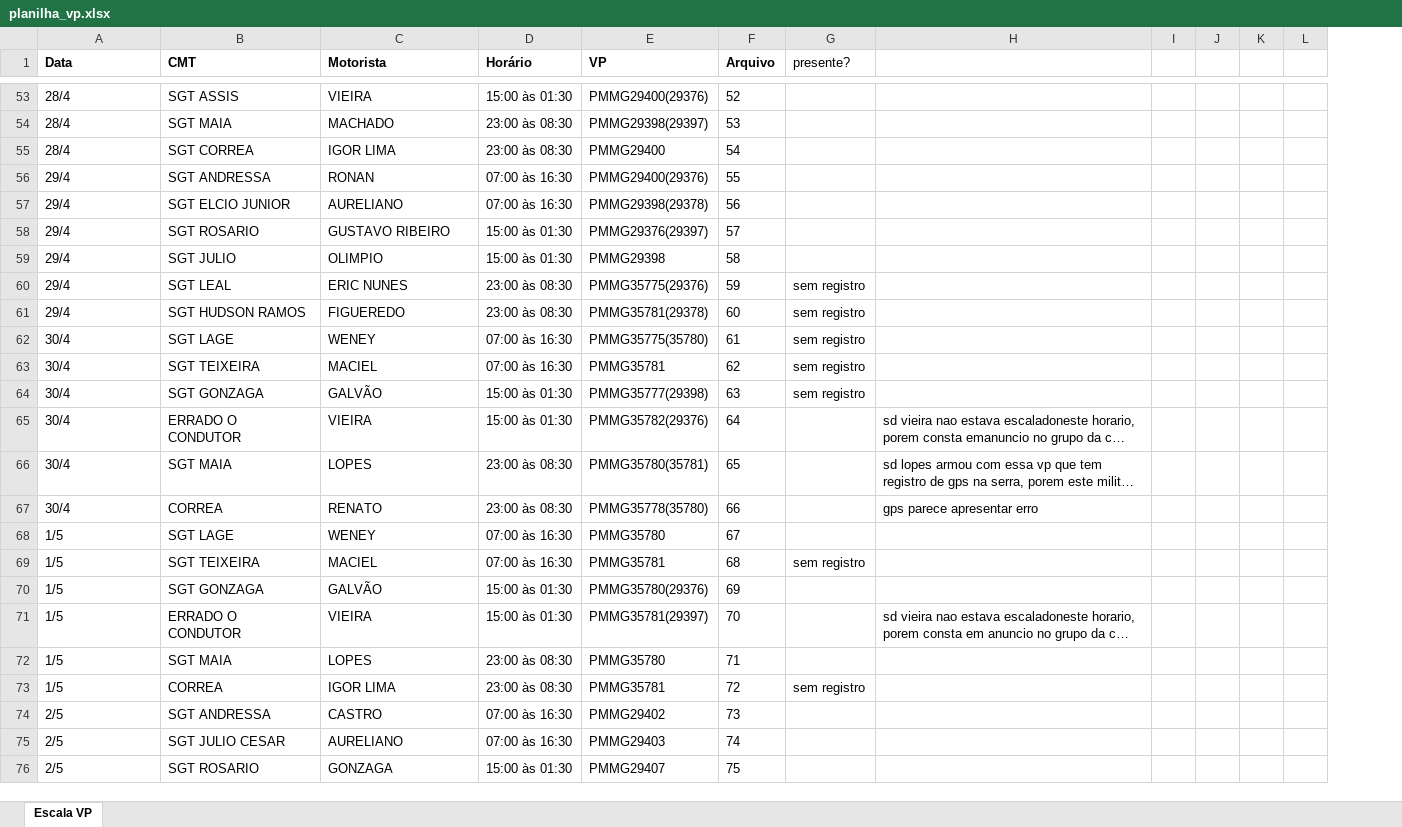
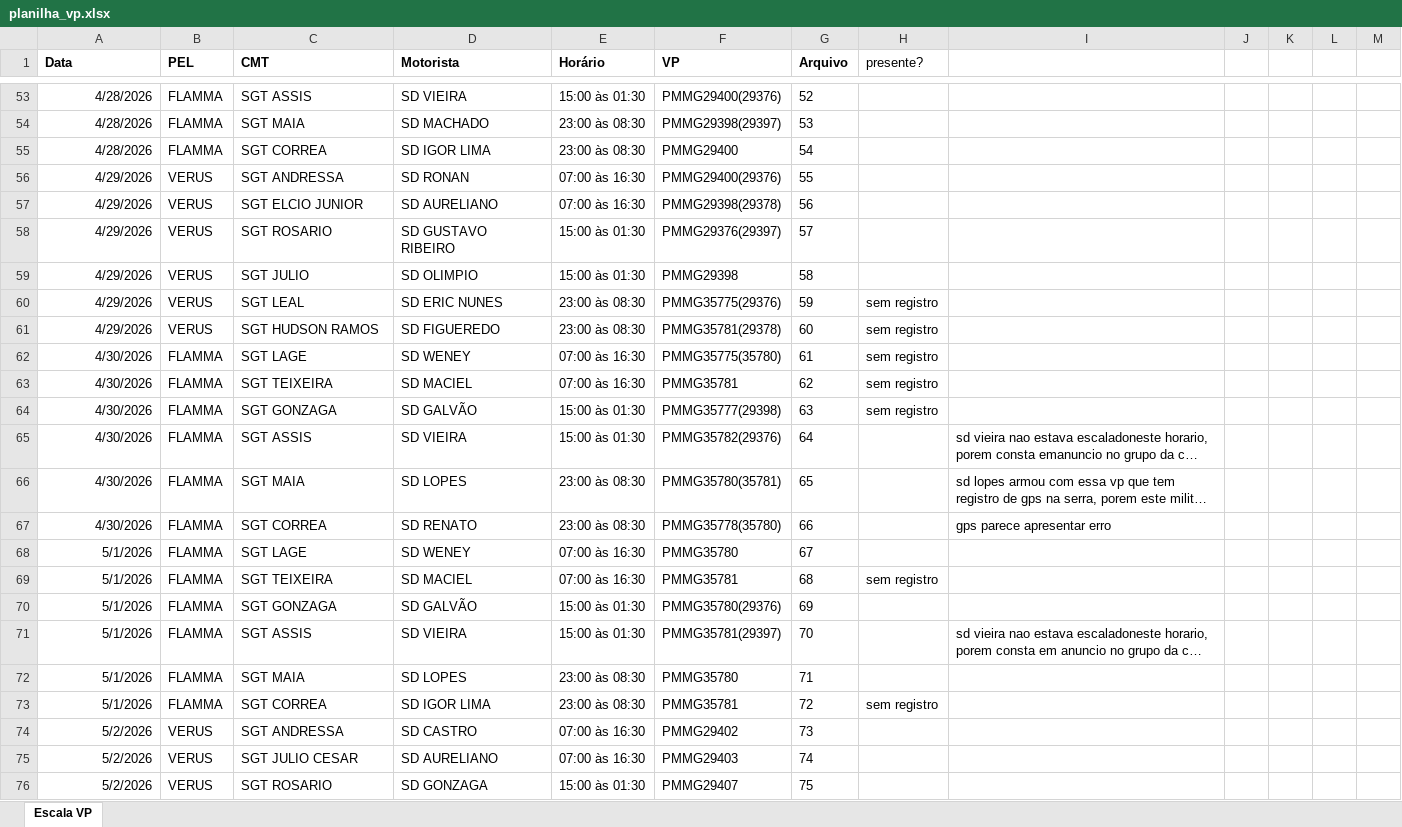
Before and after one commit to gerald-morais/vp-bepe, an Excel workbook: planilha_vp.xlsx, sheet Escala VP, drawn as a sheet; only a part is shown, gaps mark what is left out; long unchanged cells end in …; values as stored, in another font and other column widths than the file's, no borders; charts and pictures and conditional formats not drawn; removed rows and columns are numbered as before the commit, all else as after; the diff covers the shown part only; the diff names each change by its address in the sheet, - before the commit and + after, or states it on an @@ line.

```diff
--- a/planilha_vp.xlsx (sheet Escala VP)
+++ b/planilha_vp.xlsx (sheet Escala VP)
+column B (PEL), rows 53-76: FLAMMA | FLAMMA | FLAMMA | VERUS | VERUS | VERUS | VERUS | VERUS | VERUS | FLAMMA | FLAMMA | FLAMMA | FLAMMA | FLAMMA | FLAMMA | FLAMMA | FLAMMA | FLAMMA | FLAMMA | FLAMMA | FLAMMA | VERUS | VERUS | VERUS
-column I, empty
@@ column M unhidden, empty @@
-A53:A76 alignment: left
+A53:A76 alignment: right
-A53:A55 (Data): 28/4
+A53:A55 (Data): 4/28/2026
-D53 (Motorista): VIEIRA
+D53 (Motorista): SD VIEIRA
-D54 (Motorista): MACHADO
+D54 (Motorista): SD MACHADO
-D55 (Motorista): IGOR LIMA
+D55 (Motorista): SD IGOR LIMA
-A56:A61 (Data): 29/4
+A56:A61 (Data): 4/29/2026
-D56 (Motorista): RONAN
+D56 (Motorista): SD RONAN
-D57 (Motorista): AURELIANO
+D57 (Motorista): SD AURELIANO
-D58 (Motorista): GUSTAVO RIBEIRO
+D58 (Motorista): SD GUSTAVO RIBEIRO
-D59 (Motorista): OLIMPIO
+D59 (Motorista): SD OLIMPIO
-D60 (Motorista): ERIC NUNES
+D60 (Motorista): SD ERIC NUNES
-D61 (Motorista): FIGUEREDO
+D61 (Motorista): SD FIGUEREDO
-A62:A67 (Data): 30/4
+A62:A67 (Data): 4/30/2026
-D62 (Motorista): WENEY
+D62 (Motorista): SD WENEY
-D63 (Motorista): MACIEL
+D63 (Motorista): SD MACIEL
-D64 (Motorista): GALVÃO
+D64 (Motorista): SD GALVÃO
-C65 (CMT): ERRADO O CONDUTOR
+C65 (CMT): SGT ASSIS
-D65 (Motorista): VIEIRA
+D65 (Motorista): SD VIEIRA
-D66 (Motorista): LOPES
+D66 (Motorista): SD LOPES
-C67 (CMT): CORREA
+C67 (CMT): SGT CORREA
-D67 (Motorista): RENATO
+D67 (Motorista): SD RENATO
-A68:A73 (Data): 1/5
+A68:A73 (Data): 5/1/2026
-D68 (Motorista): WENEY
+D68 (Motorista): SD WENEY
-D69 (Motorista): MACIEL
+D69 (Motorista): SD MACIEL
-D70 (Motorista): GALVÃO
+D70 (Motorista): SD GALVÃO
-C71 (CMT): ERRADO O CONDUTOR
+C71 (CMT): SGT ASSIS
-D71 (Motorista): VIEIRA
+D71 (Motorista): SD VIEIRA
-D72 (Motorista): LOPES
+D72 (Motorista): SD LOPES
-C73 (CMT): CORREA
+C73 (CMT): SGT CORREA
-D73 (Motorista): IGOR LIMA
+D73 (Motorista): SD IGOR LIMA
-A74:A76 (Data): 2/5
+A74:A76 (Data): 5/2/2026
-D74 (Motorista): CASTRO
+D74 (Motorista): SD CASTRO
-D75 (Motorista): AURELIANO
+D75 (Motorista): SD AURELIANO
-D76 (Motorista): GONZAGA
+D76 (Motorista): SD GONZAGA
```
Also changed, not shown: 144 edited cells and cell formats elsewhere in this sheet, charts or pictures, 6 other files.
